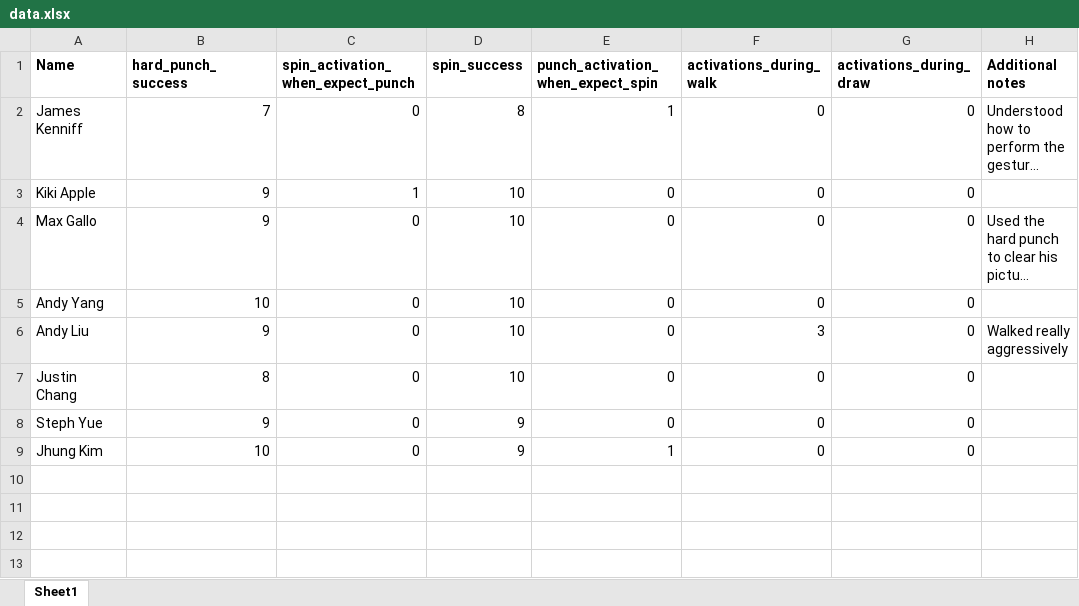
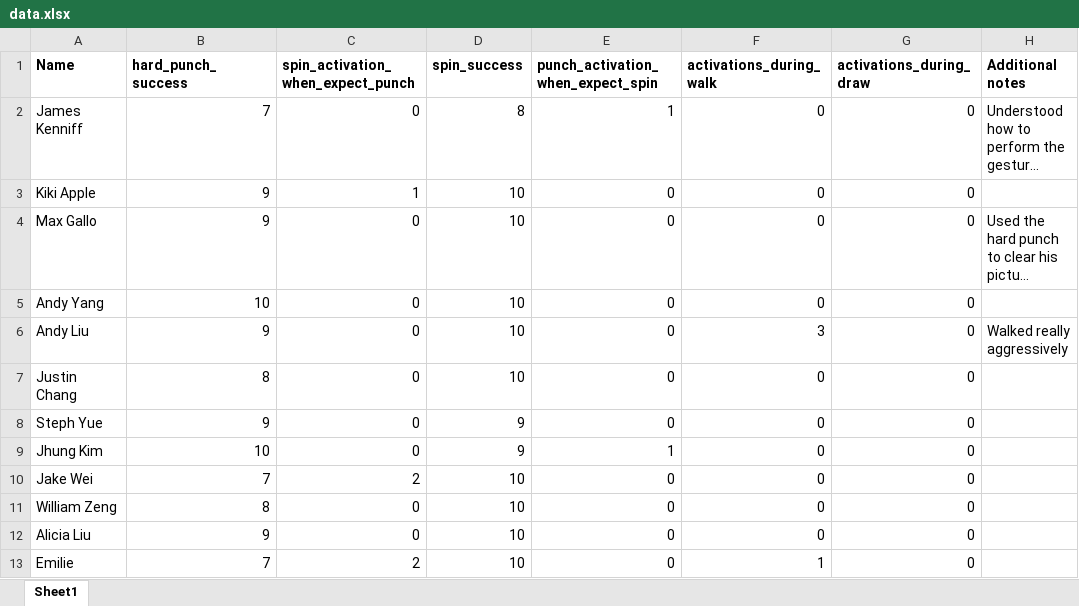
Before and after one commit to wesleytchen/hci-project1, an Excel workbook: experiment/data.xlsx, sheet Sheet1, drawn as a sheet; long unchanged cells end in …; values as stored, in another font and other column widths than the file's, no borders; the diff names each change by its address in the sheet, - before the commit and + after, or states it on an @@ line.

Commit message:
more data points

```diff
--- a/experiment/data.xlsx (sheet Sheet1)
+++ b/experiment/data.xlsx (sheet Sheet1)
+row 10: Jake Wei | 7 | 2 | 10 | 0 | 0 | 0
+row 11: William Zeng | 8 | 0 | 10 | 0 | 0 | 0
+row 12: Alicia Liu | 9 | 0 | 10 | 0 | 0 | 0
+row 13: Emilie | 7 | 2 | 10 | 0 | 1 | 0
```
Also changed, not shown: 1 other file.
